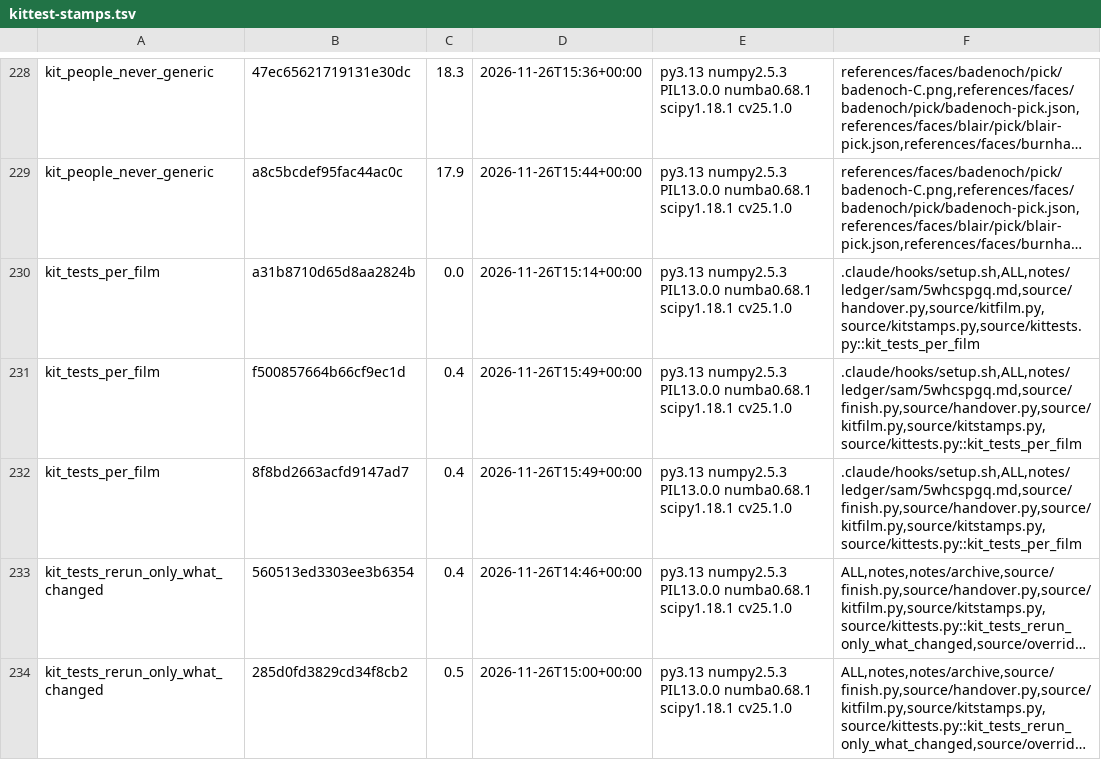
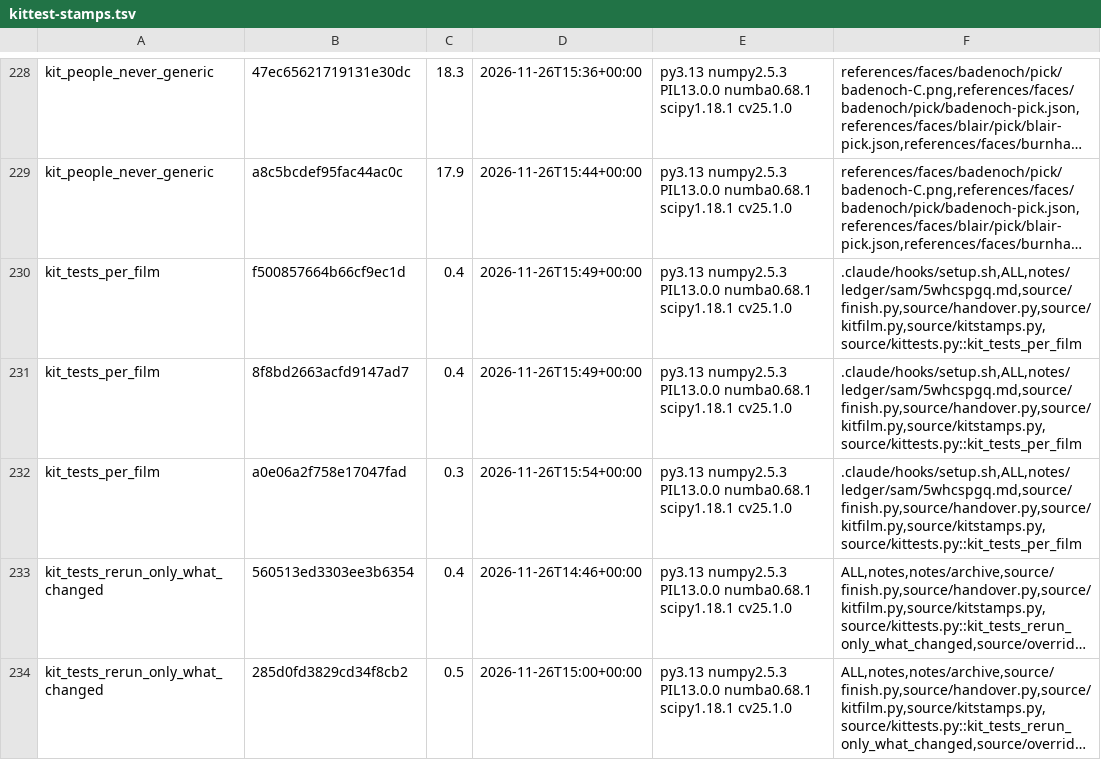
Before and after one commit to SamKearns22/Animation-, a TSV file: notes/kittest-stamps.tsv, drawn as a sheet; only a part is shown, gaps mark what is left out; long unchanged cells end in …; removed rows and columns are numbered as before the commit, all else as after; the diff names each change by its address in the sheet, - before the commit and + after, or states it on an @@ line.

```diff
--- a/notes/kittest-stamps.tsv
+++ b/notes/kittest-stamps.tsv
-row 230: kit_tests_per_film | a31b8710d65d8aa2824b | 0.0 | 2026-11-26T15:14+00:00 | py3.13 numpy2.5.3 PIL13.0.0 numba0.68.1 scipy1.18.1 cv25.1.0 | .claude/hooks/setup.sh,ALL,notes/ledger/sam/5whcspgq.md,source/handover.py,source/kitfilm.py,source/kitstamps.py,source/kittests.py::kit_tests_per_film
+row 232: kit_tests_per_film | a0e06a2f758e17047fad | 0.3 | 2026-11-26T15:54+00:00 | py3.13 numpy2.5.3 PIL13.0.0 numba0.68.1 scipy1.18.1 cv25.1.0 | .claude/hooks/setup.sh,ALL,notes/ledger/sam/5whcspgq.md,source/finish.py,source/handover.py,source/kitfilm.py,source/kitstamps.py,source/kittests.py::kit_tests_per_film
```
